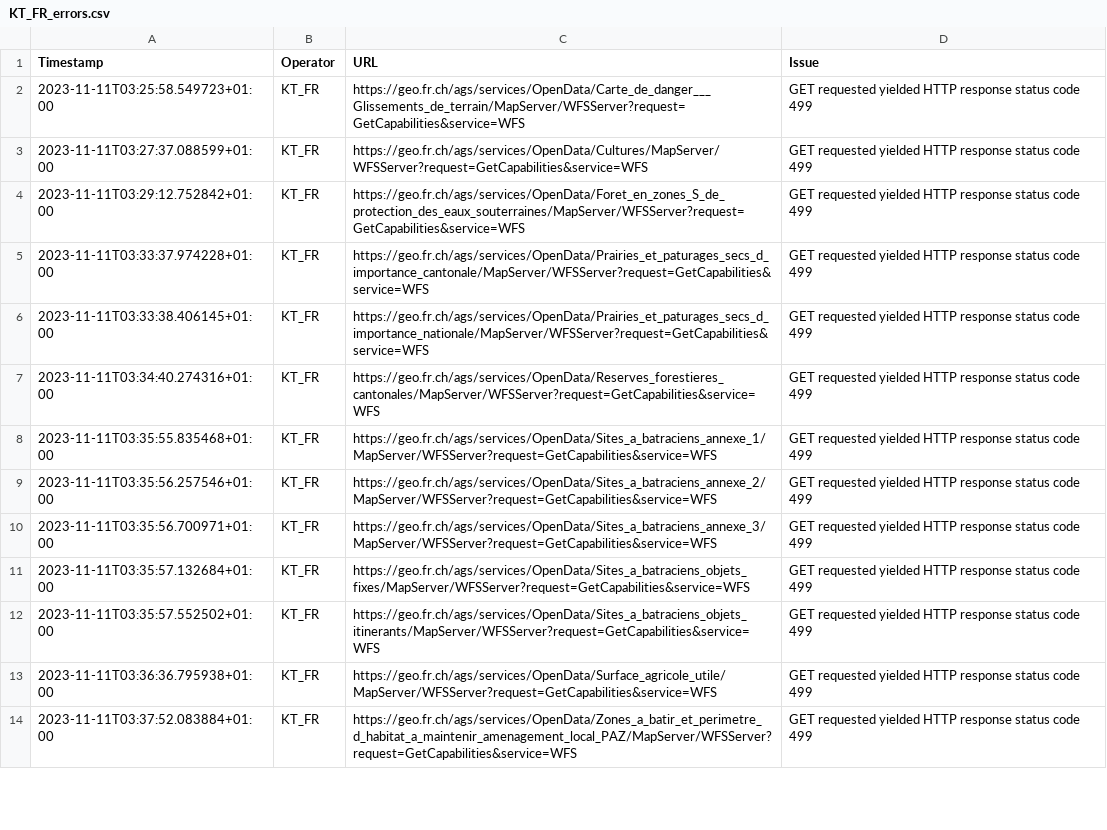
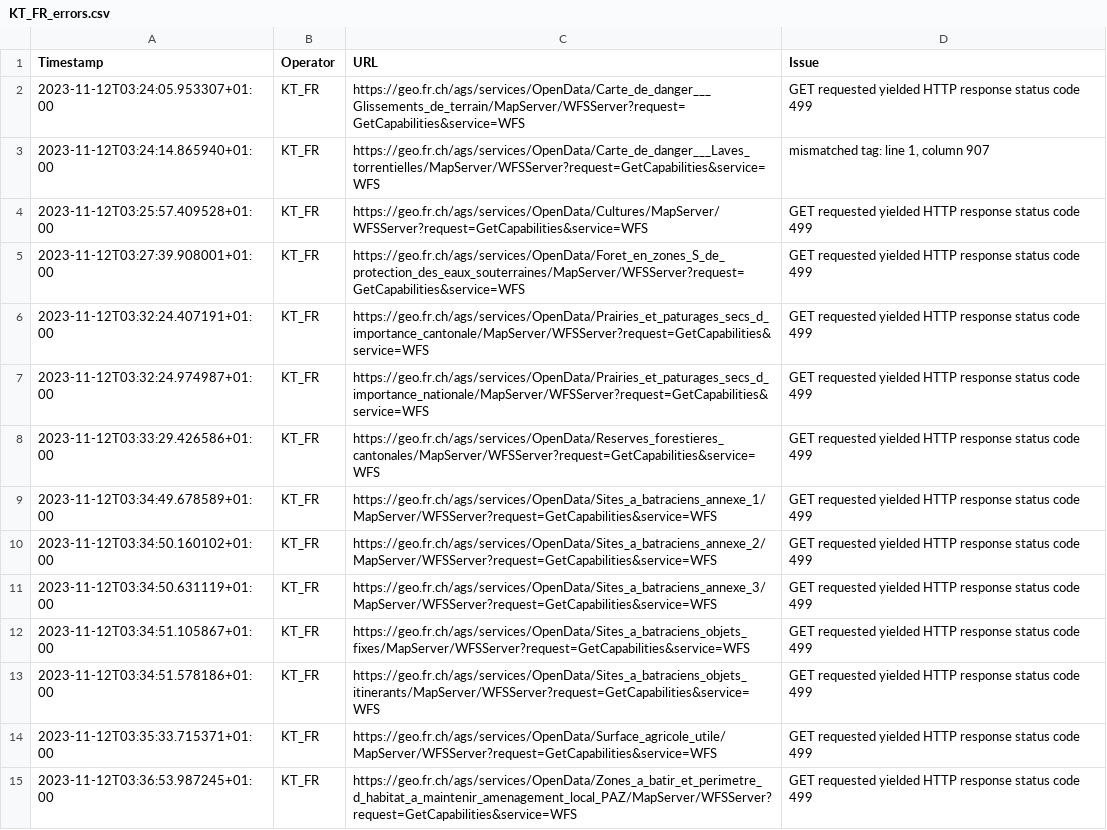
Before and after one commit to FHNW-IVGI/Geoharvester, a CSV file: scraper/tools/KT_FR_errors.csv, drawn as a sheet; only a part is shown; addresses are those after the commit; the diff covers the shown part only; the diff names each change by its address in the sheet, - before the commit and + after, or states it on an @@ line.

Commit message:
Scraper done

```diff
--- a/scraper/tools/KT_FR_errors.csv
+++ b/scraper/tools/KT_FR_errors.csv
-A2 (Timestamp): 2023-11-11T03:25:58.549723+01:00
+A2 (Timestamp): 2023-11-12T03:24:05.953307+01:00
+row 3: 2023-11-12T03:24:14.865940+01:00 | KT_FR | https://geo.fr.ch/ags/services/OpenData/Carte_de_danger___Laves_torrentielles/MapServer/WFSServer?request=GetCapabilities&service=WFS | mismatched tag: line 1, column 907
-A4 (Timestamp): 2023-11-11T03:27:37.088599+01:00
+A4 (Timestamp): 2023-11-12T03:25:57.409528+01:00
-A5 (Timestamp): 2023-11-11T03:29:12.752842+01:00
+A5 (Timestamp): 2023-11-12T03:27:39.908001+01:00
-A6 (Timestamp): 2023-11-11T03:33:37.974228+01:00
+A6 (Timestamp): 2023-11-12T03:32:24.407191+01:00
-A7 (Timestamp): 2023-11-11T03:33:38.406145+01:00
+A7 (Timestamp): 2023-11-12T03:32:24.974987+01:00
-A8 (Timestamp): 2023-11-11T03:34:40.274316+01:00
+A8 (Timestamp): 2023-11-12T03:33:29.426586+01:00
-A9 (Timestamp): 2023-11-11T03:35:55.835468+01:00
+A9 (Timestamp): 2023-11-12T03:34:49.678589+01:00
-A10 (Timestamp): 2023-11-11T03:35:56.257546+01:00
+A10 (Timestamp): 2023-11-12T03:34:50.160102+01:00
-A11 (Timestamp): 2023-11-11T03:35:56.700971+01:00
+A11 (Timestamp): 2023-11-12T03:34:50.631119+01:00
-A12 (Timestamp): 2023-11-11T03:35:57.132684+01:00
+A12 (Timestamp): 2023-11-12T03:34:51.105867+01:00
-A13 (Timestamp): 2023-11-11T03:35:57.552502+01:00
+A13 (Timestamp): 2023-11-12T03:34:51.578186+01:00
-A14 (Timestamp): 2023-11-11T03:36:36.795938+01:00
+A14 (Timestamp): 2023-11-12T03:35:33.715371+01:00
-A15 (Timestamp): 2023-11-11T03:37:52.083884+01:00
+A15 (Timestamp): 2023-11-12T03:36:53.987245+01:00
```
Also changed, not shown: 17 edited cells elsewhere in this file, scraper/tools/KT_BL_errors.csv, scraper/tools/KT_GE_errors.csv, 6 other files.
